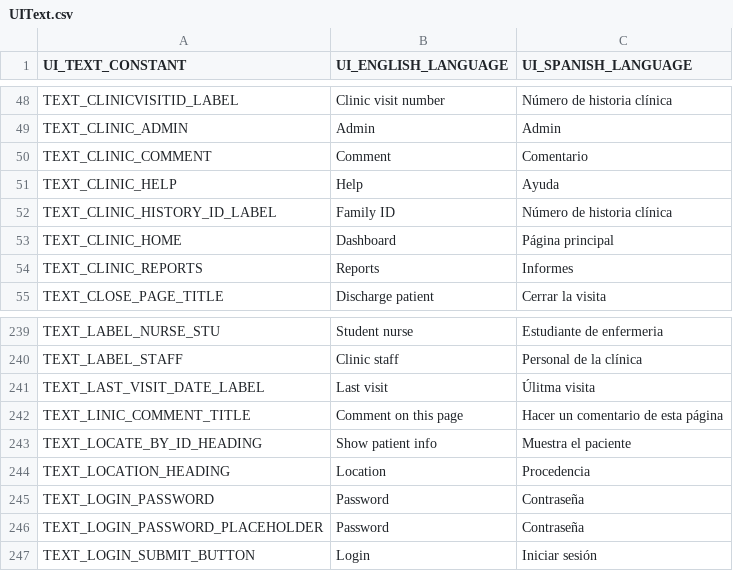
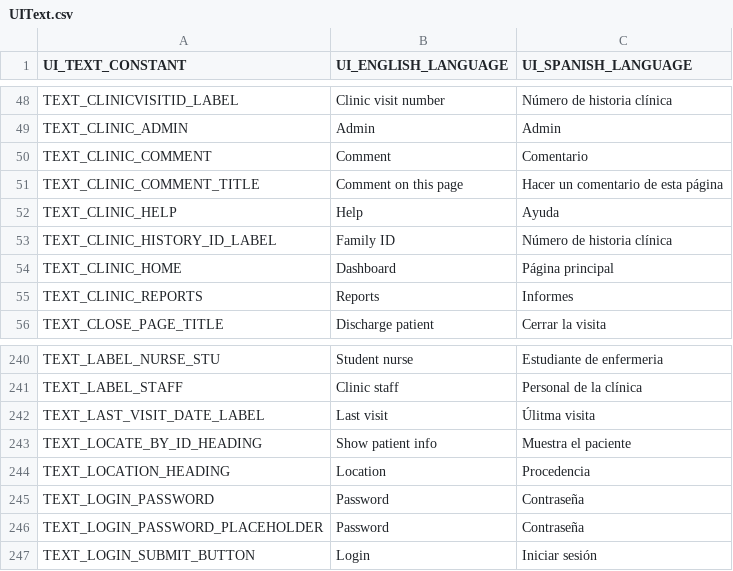
Before and after one commit to docsbydesign/piClinic, a CSV file: uitext/UIText.csv, drawn as a sheet; only a part is shown, gaps mark what is left out; removed rows and columns are numbered as before the commit, all else as after; the diff names each change by its address in the sheet, - before the commit and + after, or states it on an @@ line.

Commit message:
Clinic Login page and tests
and lots of support files

```diff
--- a/uitext/UIText.csv
+++ b/uitext/UIText.csv
+row 51: TEXT_CLINIC_COMMENT_TITLE | Comment on this page | Hacer un comentario de esta página
-row 242: TEXT_LINIC_COMMENT_TITLE | Comment on this page | Hacer un comentario de esta página
```
Also changed, not shown: 9 other files.
